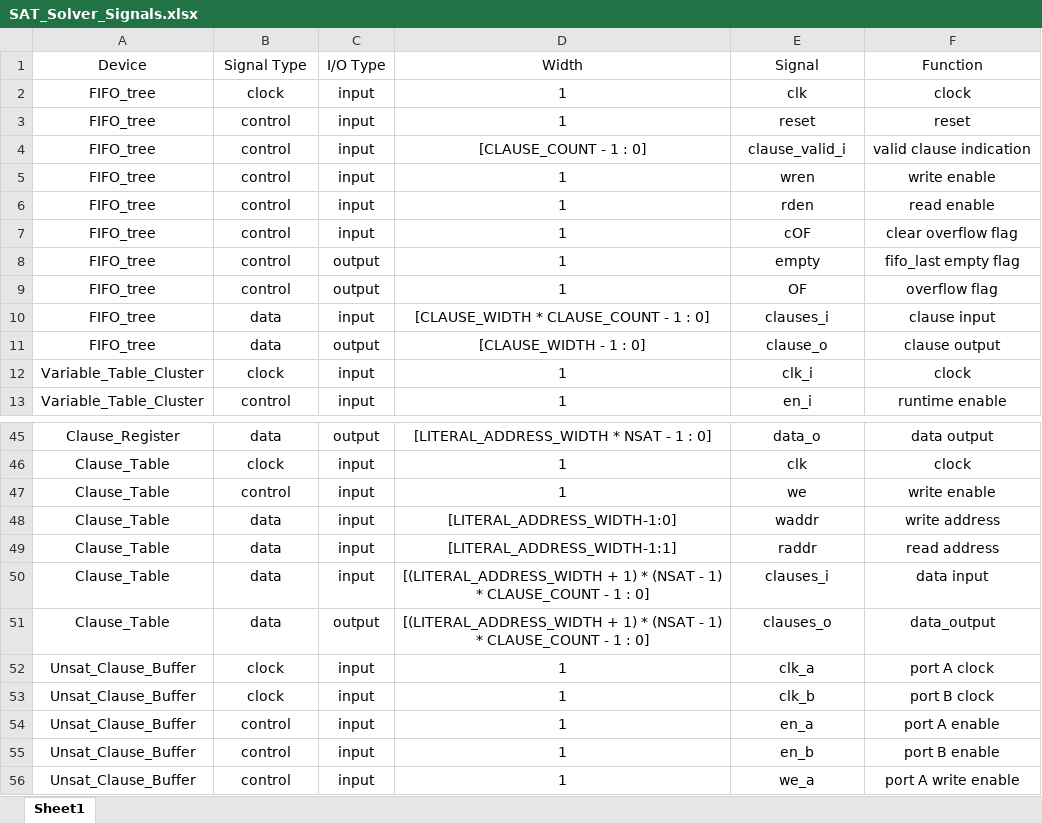
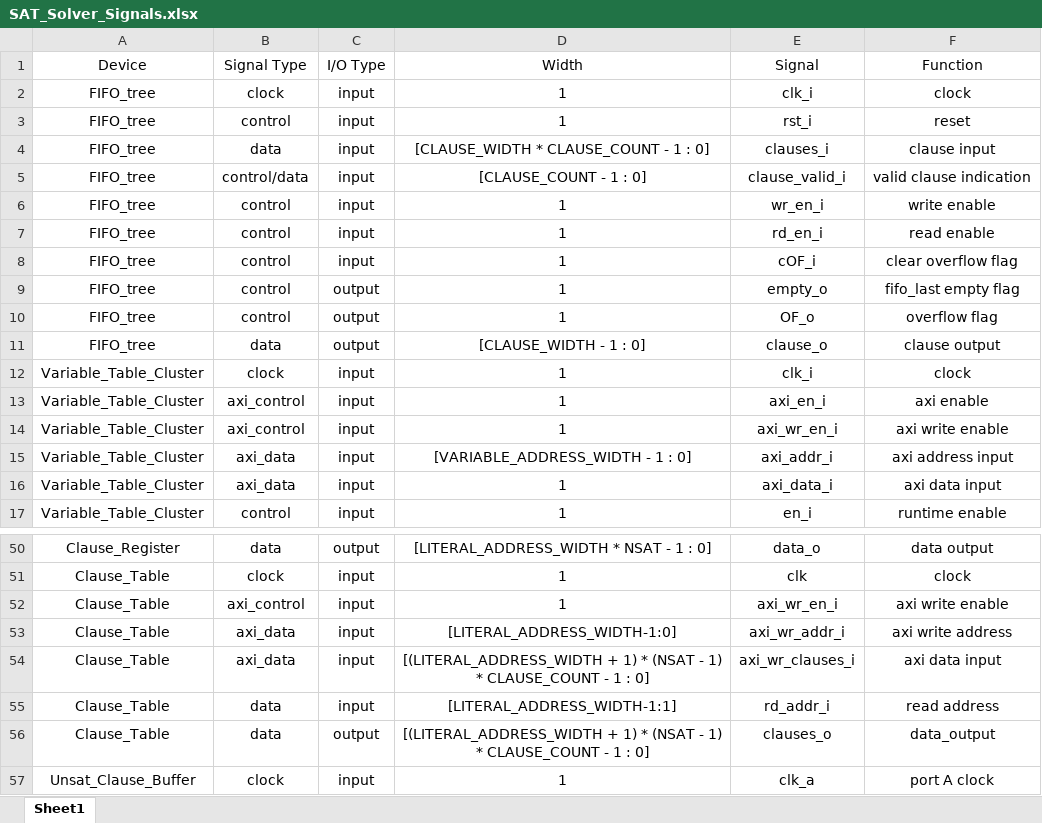
Before and after one commit to danielespo/Solving-SAT-in-FPGA-UCSB, an Excel workbook: SAT_Solver_Signals.xlsx, sheet Sheet1, drawn as a sheet; only a part is shown, gaps mark what is left out; the shorter side is filled out with more unchanged rows; values as stored, in another font and other column widths than the file's, no borders; removed rows and columns are numbered as before the commit, all else as after; the diff covers the shown part only; the diff names each change by its address in the sheet, - before the commit and + after, or states it on an @@ line.

Commit message:
further updates to naming, diagram parity, and signals spreadsheet update

```diff
--- a/SAT_Solver_Signals.xlsx (sheet Sheet1)
+++ b/SAT_Solver_Signals.xlsx (sheet Sheet1)
-E2 (Signal): clk
+E2 (Signal): clk_i
-E3 (Signal): reset
+E3 (Signal): rst_i
-row 4: FIFO_tree | control | input | [CLAUSE_COUNT - 1 : 0] | clause_valid_i | valid clause indication
-row 5: FIFO_tree | control | input | 1 | wren | write enable
-row 6: FIFO_tree | control | input | 1 | rden | read enable
-row 7: FIFO_tree | control | input | 1 | cOF | clear overflow flag
-row 8: FIFO_tree | control | output | 1 | empty | fifo_last empty flag
-row 9: FIFO_tree | control | output | 1 | OF | overflow flag
+row 5: FIFO_tree | control/data | input | [CLAUSE_COUNT - 1 : 0] | clause_valid_i | valid clause indication
+row 6: FIFO_tree | control | input | 1 | wr_en_i | write enable
+row 7: FIFO_tree | control | input | 1 | rd_en_i | read enable
+row 8: FIFO_tree | control | input | 1 | cOF_i | clear overflow flag
+row 9: FIFO_tree | control | output | 1 | empty_o | fifo_last empty flag
+row 10: FIFO_tree | control | output | 1 | OF_o | overflow flag
@@ row 18 moved to row 13: Variable_Table_Cluster @@
@@ row 19 moved to row 14: Variable_Table_Cluster @@
@@ row 20 moved to row 15: Variable_Table_Cluster @@
@@ row 21 moved to row 16: Variable_Table_Cluster @@
-B52 (Signal Type): control
+B52 (Signal Type): axi_control
-E52 (Signal): we
+E52 (Signal): axi_wr_en_i
-F52 (Function): write enable
+F52 (Function): axi write enable
-B53 (Signal Type): data
+B53 (Signal Type): axi_data
-E53 (Signal): waddr
+E53 (Signal): axi_wr_addr_i
-F53 (Function): write address
+F53 (Function): axi write address
+row 54: Clause_Table | axi_data | input | [(LITERAL_ADDRESS_WIDTH + 1) * (NSAT - 1) * CLAUSE_COUNT - 1 : 0] | axi_wr_clauses_i | axi data input
-E55 (Signal): raddr
+E55 (Signal): rd_addr_i
-row 50: Clause_Table | data | input | [(LITERAL_ADDRESS_WIDTH + 1) * (NSAT - 1) * CLAUSE_COUNT - 1 : 0] | clauses_i | data input
```
Also changed, not shown: 23 added rows, 1 removed row and 33 edited cells elsewhere in this sheet, 11 other files.
